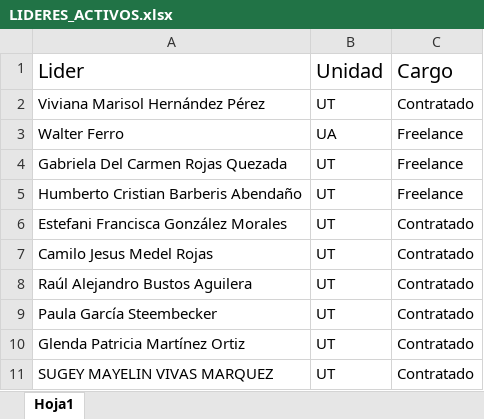
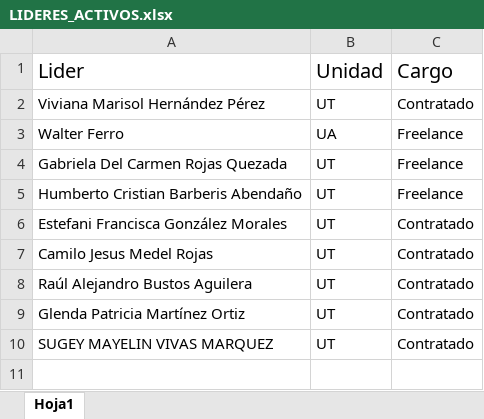
Before and after one commit to SlicitudesGIM/cvd-datos, an Excel workbook: datos/LIDERES_ACTIVOS.xlsx, sheet Hoja1, drawn as a sheet; values as stored, in another font and other column widths than the file's, no borders; the diff names each change by its address in the sheet, - before the commit and + after, or states it on an @@ line.

Commit message:
📊 Actualizar LIDERES_ACTIVOS.xlsx — 08-04-2026, 12:08:16 p. m.

```diff
--- a/datos/LIDERES_ACTIVOS.xlsx (sheet Hoja1)
+++ b/datos/LIDERES_ACTIVOS.xlsx (sheet Hoja1)
-row 9: Paula García Steembecker | UT | Contratado
```
